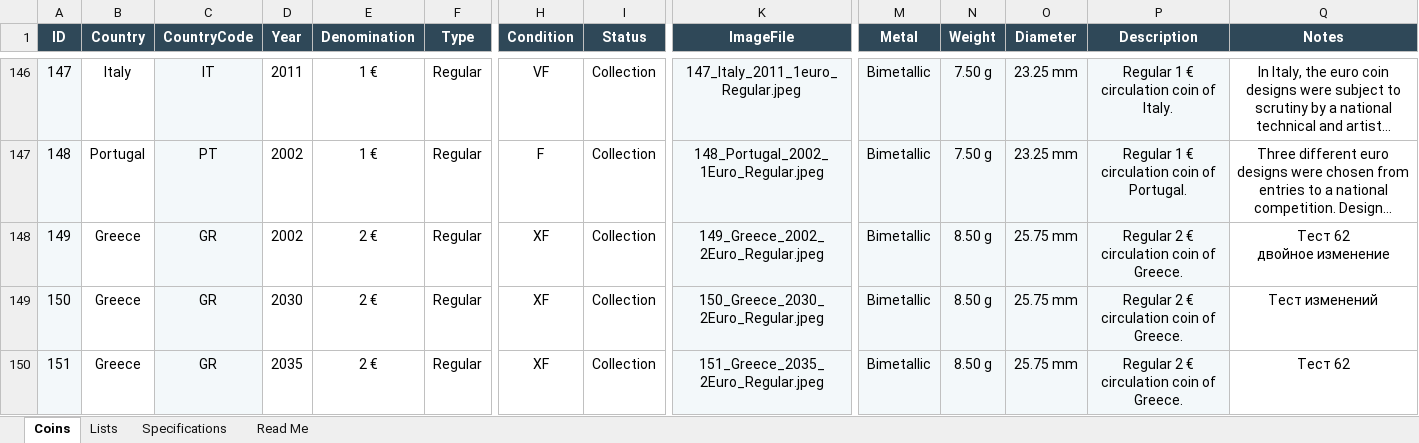
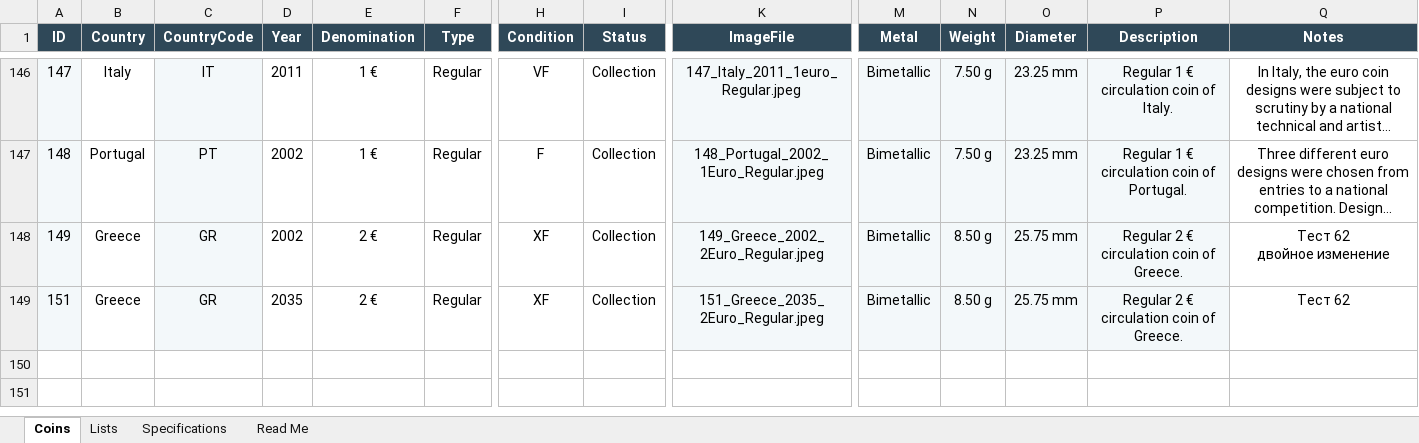
Before and after one commit to coins-mp/coins-mp.github.io, an Excel workbook: data/Euro_Coin_Catalog_Automation.xlsx, sheet Coins, drawn as a sheet; only a part is shown, gaps mark what is left out; long unchanged cells end in …; values as stored, in another font and other column widths than the file's, no borders; conditional formats not drawn; rows hold the shown columns only; the diff names each change by its address in the sheet, - before the commit and + after, or states it on an @@ line.

```diff
--- a/data/Euro_Coin_Catalog_Automation.xlsx (sheet Coins)
+++ b/data/Euro_Coin_Catalog_Automation.xlsx (sheet Coins)
-row 149: 150 | Greece | GR | 2030 | 2 € | Regular | XF | Collection | 150_Greece_2030_2Euro_Regular.jpeg | Bimetallic | 8.50 g | 25.75 mm | Regular 2 € circulation coin of Greece. | Тест изменений
```
Also changed, not shown: 1 other file.
